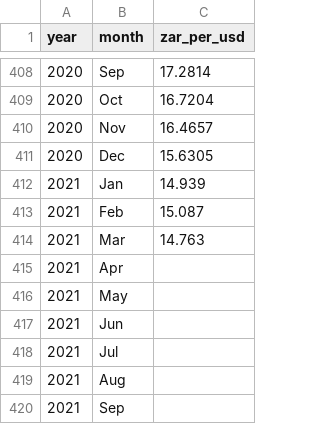
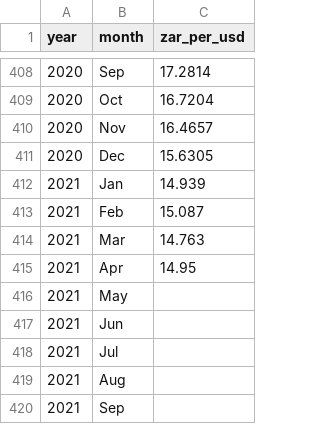
Before and after one commit to datawookie/saffer, a CSV file: data-raw/fuel-price-usd-exchange-rate.csv, drawn as a sheet; only a part is shown, gaps mark what is left out.

```diff
--- a/data-raw/fuel-price-usd-exchange-rate.csv
+++ b/data-raw/fuel-price-usd-exchange-rate.csv
@@ -414,3 +414,3 @@ year,month,zar_per_usd
 2021,Mar,14.763
-2021,Apr,
+2021,Apr,14.95
 2021,May,
```
Also changed, not shown: data-raw/fuel-price-basic.csv, data-raw/fuel-price-brent-crude.csv, 5 other files.
